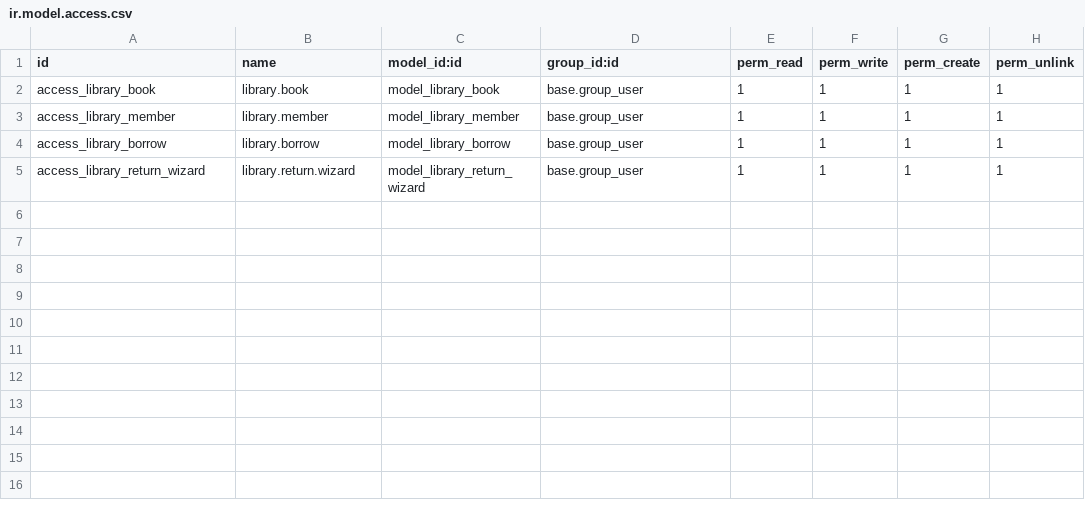
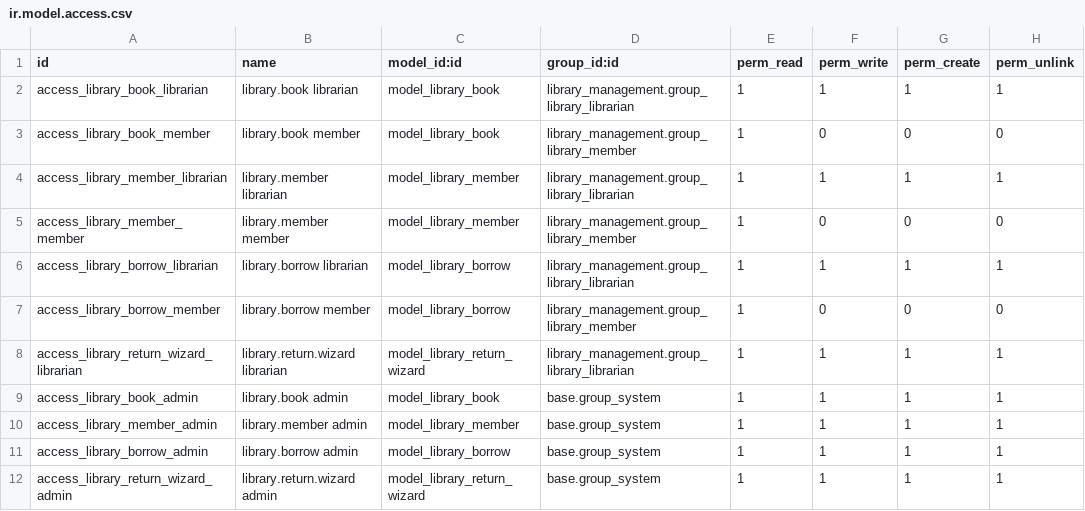
Before and after one commit to vishaladmionix-cmd/odoo_training_admionix, a CSV file: library_management/security/ir.model.access.csv, drawn as a sheet.

```diff
--- a/library_management/security/ir.model.access.csv
+++ b/library_management/security/ir.model.access.csv
@@ -1,5 +1,12 @@
 id,name,model_id:id,group_id:id,perm_read,perm_write,perm_create,perm_unlink
-access_library_book,library.book,model_library_book,base.group_user,1,1,1,1
-access_library_member,library.member,model_library_member,base.group_user,1,1,1,1
-access_library_borrow,library.borrow,model_library_borrow,base.group_user,1,1,1,1
-access_library_return_wizard,library.return.wizard,model_library_return_wizard,base.group_user,1,1,1,1
+access_library_book_librarian,library.book librarian,model_library_book,library_management.group_library_librarian,1,1,1,1
+access_library_book_member,library.book member,model_library_book,library_management.group_library_member,1,0,0,0
+access_library_member_librarian,library.member librarian,model_library_member,library_management.group_library_librarian,1,1,1,1
+access_library_member_member,library.member member,model_library_member,library_management.group_library_member,1,0,0,0
+access_library_borrow_librarian,library.borrow librarian,model_library_borrow,library_management.group_library_librarian,1,1,1,1
+access_library_borrow_member,library.borrow member,model_library_borrow,library_management.group_library_member,1,0,0,0
+access_library_return_wizard_librarian,library.return.wizard librarian,model_library_return_wizard,library_management.group_library_librarian,1,1,1,1
+access_library_book_admin,library.book admin,model_library_book,base.group_system,1,1,1,1
+access_library_member_admin,library.member admin,model_library_member,base.group_system,1,1,1,1
+access_library_borrow_admin,library.borrow admin,model_library_borrow,base.group_system,1,1,1,1
+access_library_return_wizard_admin,library.return.wizard admin,model_library_return_wizard,base.group_system,1,1,1,1
```
Also changed, not shown: 11 other files.
